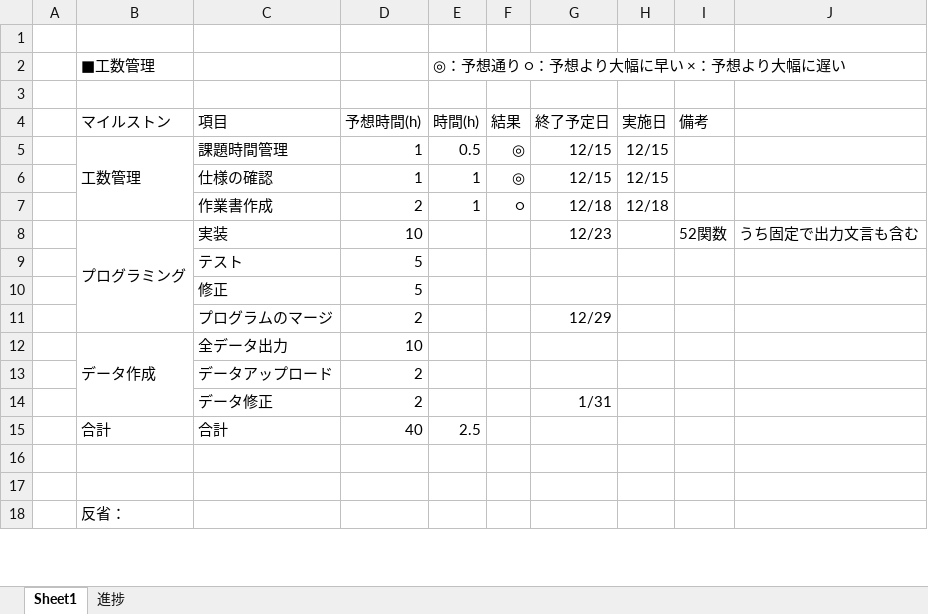
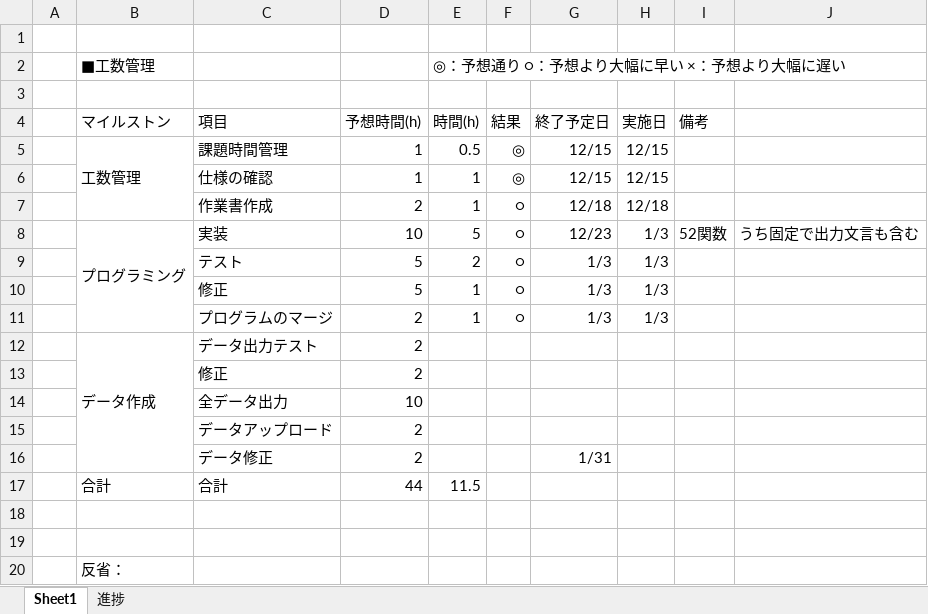
Before and after one commit to takashi19880319/amazon_entry_data, an Excel workbook: exe/manage.xlsx, sheet Sheet1, drawn as a sheet; only a part is shown; values as stored, in another font and other column widths than the file's, no borders; removed rows and columns are numbered as before the commit, all else as after; the diff names each change by its address in the sheet, - before the commit and + after, or states it on an @@ line.

Commit message:
[add]manageファイルの更新

```diff
--- a/exe/manage.xlsx (sheet Sheet1)
+++ b/exe/manage.xlsx (sheet Sheet1)
-E8 (時間(h)): (empty)
+E8 (時間(h)): 5
-F8 (結果): (empty)
+F8 (結果): ○
-H8 (実施日): (empty)
+H8 (実施日): 1/3
-row 9:  |  | テスト | 5
-row 10:  |  | 修正 | 5
-row 11:  |  | プログラムのマージ | 2 |  |  | 12/29
+row 9:  |  | テスト | 5 | 2 | ○ | 1/3 | 1/3
+row 10:  |  | 修正 | 5 | 1 | ○ | 1/3 | 1/3
+row 11:  |  | プログラムのマージ | 2 | 1 | ○ | 1/3 | 1/3
+row 12:  | データ作成 | データ出力テスト | 2
+row 13:  |  | 修正 | 2
-B14 (マイルストン): データ作成
+B14 (マイルストン): (empty)
-B12:B14 merged
-D17 (予想時間(h)): 40
+D17 (予想時間(h)): 44
-E17 (時間(h)): 2.5
+E17 (時間(h)): 11.5
```
Also changed, not shown: sheet 進捗.
